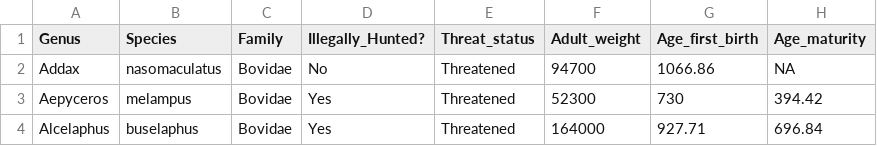
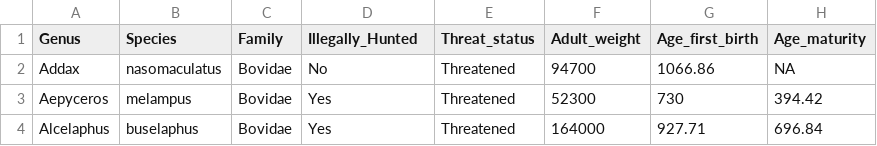
Before and after one commit to herefordcsus/my-first-binder, a CSV file: extinction/extinction_data.csv, drawn as a sheet; only a part is shown; the diff names each change by its address in the sheet, - before the commit and + after, or states it on an @@ line.

Commit message:
Update extinction_data.csv

```diff
--- a/extinction/extinction_data.csv
+++ b/extinction/extinction_data.csv
-D1: Illegally_Hunted?
+D1: Illegally_Hunted
```
